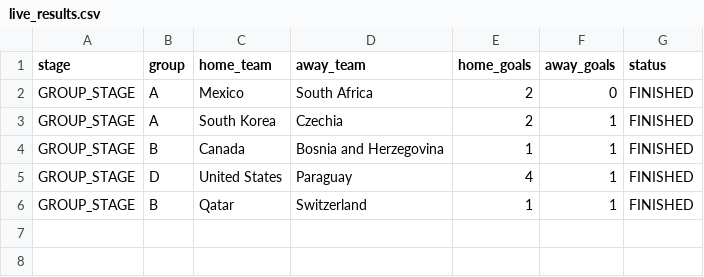
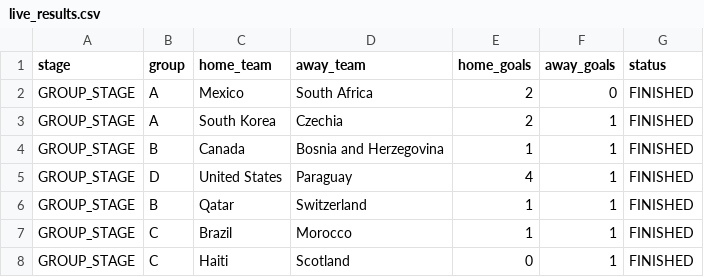
Before and after one commit to ieuyar/WC26, a CSV file: live_results.csv, drawn as a sheet.

```diff
--- a/live_results.csv
+++ b/live_results.csv
@@ -6 +6,3 @@ GROUP_STAGE,D,United States,Paraguay,4,1,FINISHED
 GROUP_STAGE,B,Qatar,Switzerland,1,1,FINISHED
+GROUP_STAGE,C,Brazil,Morocco,1,1,FINISHED
+GROUP_STAGE,C,Haiti,Scotland,0,1,FINISHED
```
Also changed, not shown: simulation_output/engine_scenarios.csv, simulation_output/group_outcomes.csv, 6 other files.
